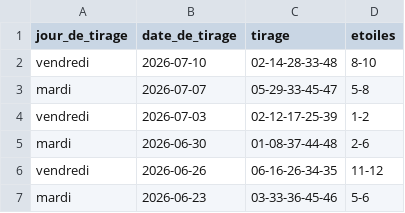
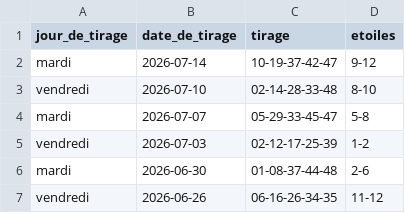
Before and after one commit to lgr974/euromillions-data, a CSV file: euromillions_merged.csv, drawn as a sheet; only a part is shown; the shorter side is filled out with more unchanged rows; the diff names each change by its address in the sheet, - before the commit and + after, or states it on an @@ line.

```diff
--- a/euromillions_merged.csv
+++ b/euromillions_merged.csv
+row 2: mardi | 2026-07-14 | 10-19-37-42-47 | 9-12
```
